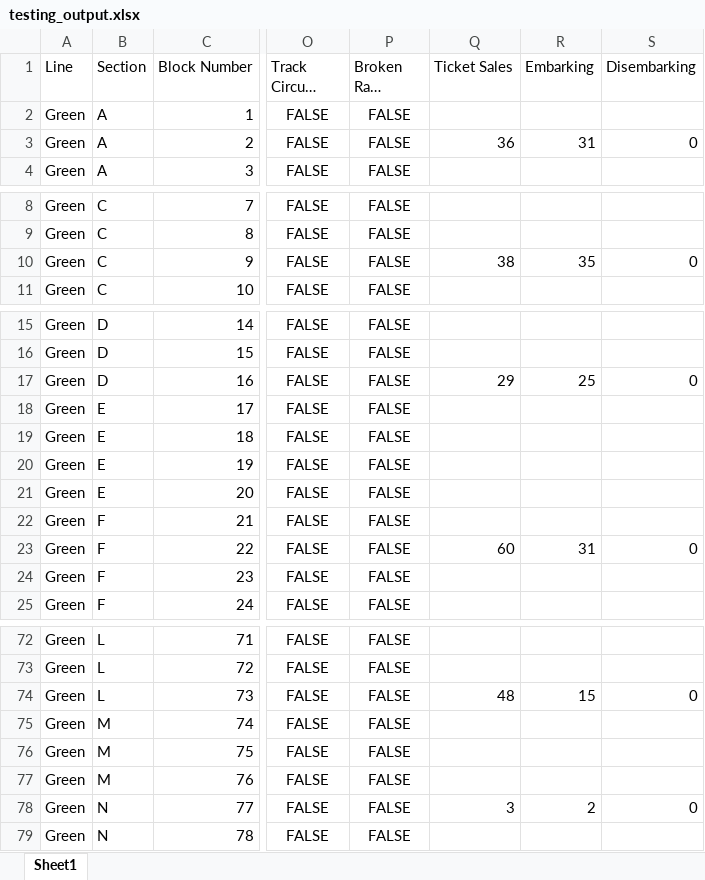
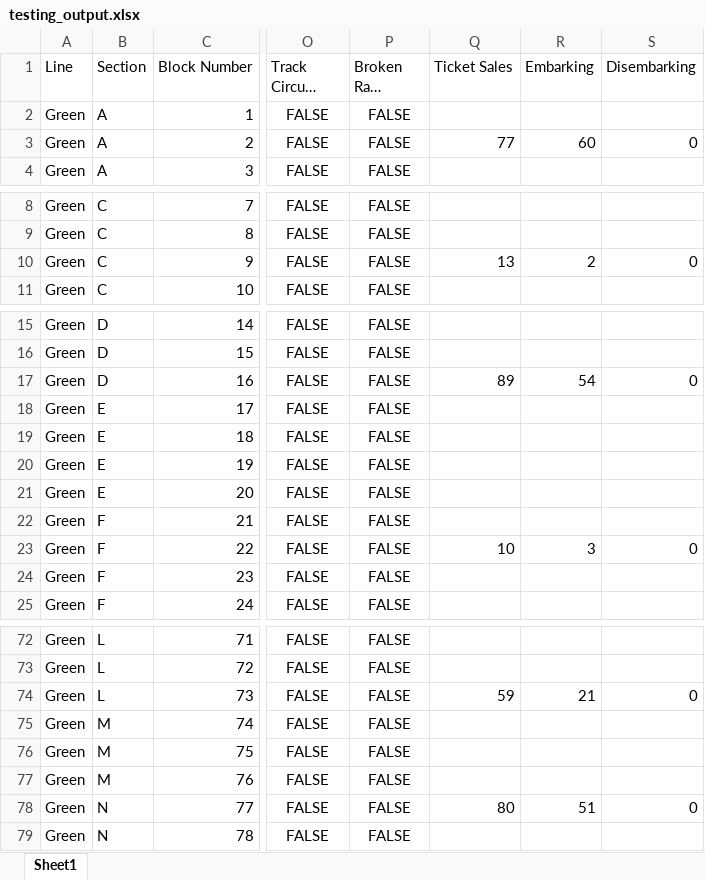
Before and after one commit to LucasZ99/ECE1140SystemsEngineeringProject, an Excel workbook: testing_output.xlsx, sheet Sheet1, drawn as a sheet; only a part is shown, gaps mark what is left out; long unchanged cells end in …; values as stored, in another font and other column widths than the file's, no borders; the diff covers the shown part only; the diff names each change by its address in the sheet, - before the commit and + after, or states it on an @@ line.

Commit message:
stoopid

```diff
--- a/testing_output.xlsx (sheet Sheet1)
+++ b/testing_output.xlsx (sheet Sheet1)
-Q3 (Ticket Sales): 36
+Q3 (Ticket Sales): 77
-R3 (Embarking): 31
+R3 (Embarking): 60
-Q10 (Ticket Sales): 38
+Q10 (Ticket Sales): 13
-R10 (Embarking): 35
+R10 (Embarking): 2
-Q17 (Ticket Sales): 29
+Q17 (Ticket Sales): 89
-R17 (Embarking): 25
+R17 (Embarking): 54
-Q23 (Ticket Sales): 60
+Q23 (Ticket Sales): 10
-R23 (Embarking): 31
+R23 (Embarking): 3
-Q74 (Ticket Sales): 48
+Q74 (Ticket Sales): 59
-R74 (Embarking): 15
+R74 (Embarking): 21
-Q78 (Ticket Sales): 3
+Q78 (Ticket Sales): 80
-R78 (Embarking): 2
+R78 (Embarking): 51
```
Also changed, not shown: 24 edited cells elsewhere in this sheet.
